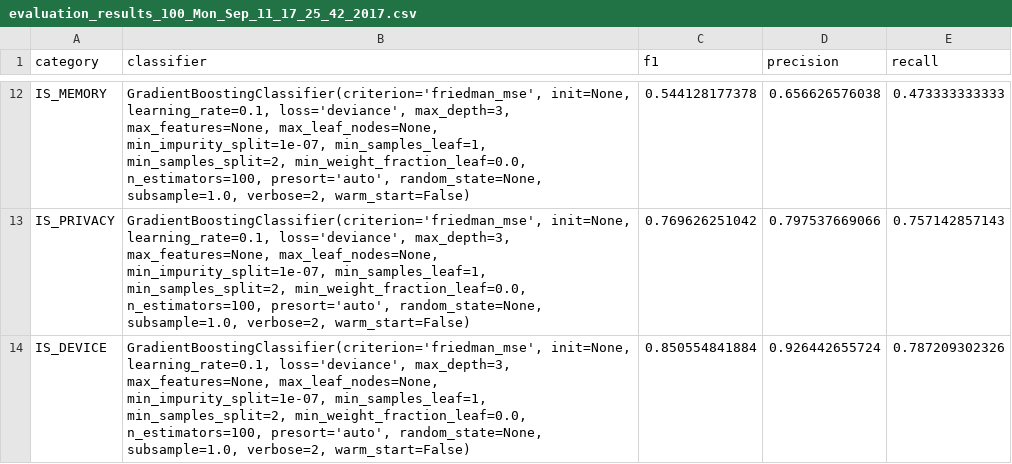
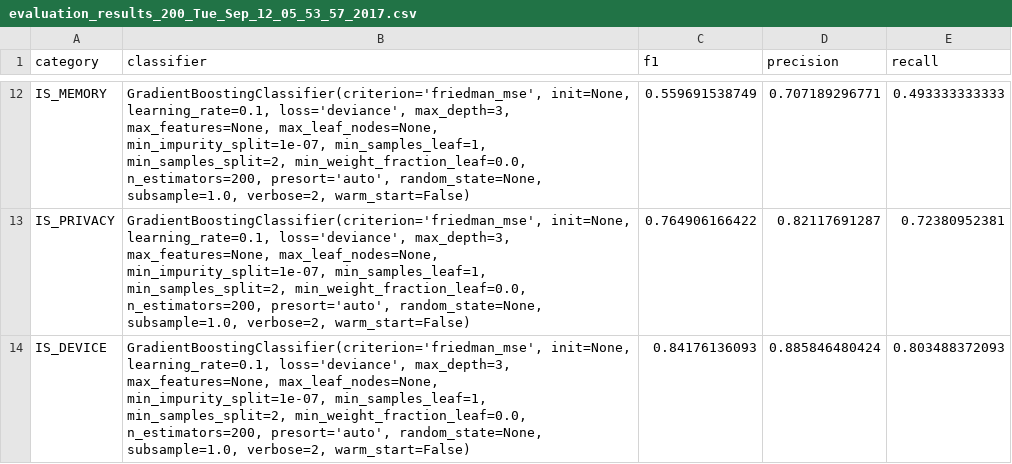
Before and after one commit to liziwl/urr, a CSV file: classification/evaluation_results/evaluation_results_200_Tue_Sep_12_05_53_57_2017.csv (was classification/evaluation_results/evaluation_results_100_Mon_Sep_11_17_25_42_2017.csv), drawn as a sheet; only a part is shown, gaps mark what is left out; ↵ is a line break in a cell; the diff covers the shown part only; the diff names each change by its address in the sheet, - before the commit and + after, or states it on an @@ line.

```diff
--- a/classification/evaluation_results/evaluation_results_100_Mon_Sep_11_17_25_42_2017.csv
+++ b/classification/evaluation_results/evaluation_results_200_Tue_Sep_12_05_53_57_2017.csv
-B12:B14 (classifier): …min_samples_split=2, min_weight_fraction_leaf=0.0, ↵ n_estimators=100, presort='auto', random_state=None,…
+B12:B14 (classifier): …min_samples_split=2, min_weight_fraction_leaf=0.0, ↵ n_estimators=200, presort='auto', random_state=None,…
-C12 (f1): 0.544128177378
+C12 (f1): 0.559691538749
-D12 (precision): 0.656626576038
+D12 (precision): 0.707189296771
-E12 (recall): 0.473333333333
+E12 (recall): 0.493333333333
-C13 (f1): 0.769626251042
+C13 (f1): 0.764906166422
-D13 (precision): 0.797537669066
+D13 (precision): 0.82117691287
-E13 (recall): 0.757142857143
+E13 (recall): 0.72380952381
-C14 (f1): 0.850554841884
+C14 (f1): 0.84176136093
-D14 (precision): 0.926442655724
+D14 (precision): 0.885846480424
-E14 (recall): 0.787209302326
+E14 (recall): 0.803488372093
```
Also changed, not shown: 39 edited cells elsewhere in this file, 14 other files.
